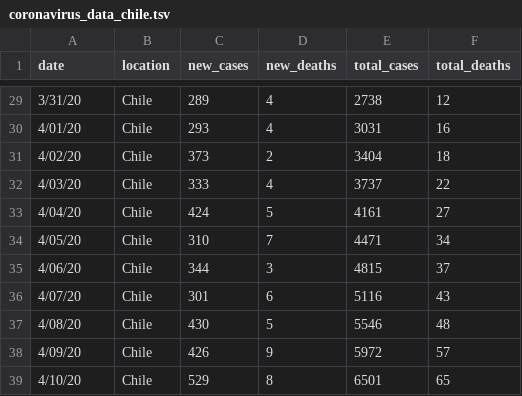
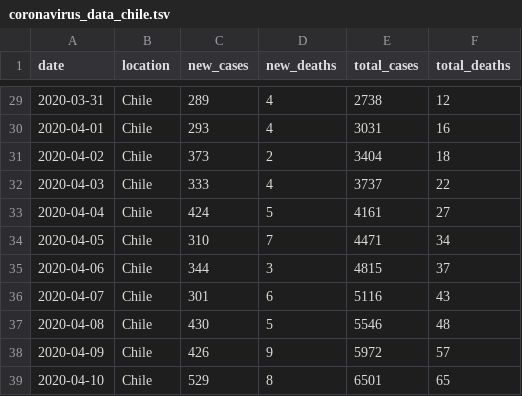
Before and after one commit to elaval/Coronavirus, a TSV file: coronavirus_data_chile.tsv, drawn as a sheet; only a part is shown, gaps mark what is left out; the diff covers the shown part only.

Commit message:
Fix date format

```diff
--- a/coronavirus_data_chile.tsv
+++ b/coronavirus_data_chile.tsv
@@ -29,11 +29,11 @@ date	location	new_cases	new_deaths	total_cases	total_deaths
-3/31/20	Chile	289	4	2738	12
-4/01/20	Chile	293	4	3031	16
-4/02/20	Chile	373	2	3404	18
-4/03/20	Chile	333	4	3737	22
-4/04/20	Chile	424	5	4161	27
-4/05/20	Chile	310	7	4471	34
-4/06/20	Chile	344	3	4815	37
-4/07/20	Chile	301	6	5116	43
-4/08/20	Chile	430	5	5546	48
-4/09/20	Chile	426	9	5972	57
-4/10/20	Chile	529	8	6501	65
+2020-03-31	Chile	289	4	2738	12
+2020-04-01	Chile	293	4	3031	16
+2020-04-02	Chile	373	2	3404	18
+2020-04-03	Chile	333	4	3737	22
+2020-04-04	Chile	424	5	4161	27
+2020-04-05	Chile	310	7	4471	34
+2020-04-06	Chile	344	3	4815	37
+2020-04-07	Chile	301	6	5116	43
+2020-04-08	Chile	430	5	5546	48
+2020-04-09	Chile	426	9	5972	57
+2020-04-10	Chile	529	8	6501	65
```
Also changed, not shown: 27 edited cells elsewhere in this file.
